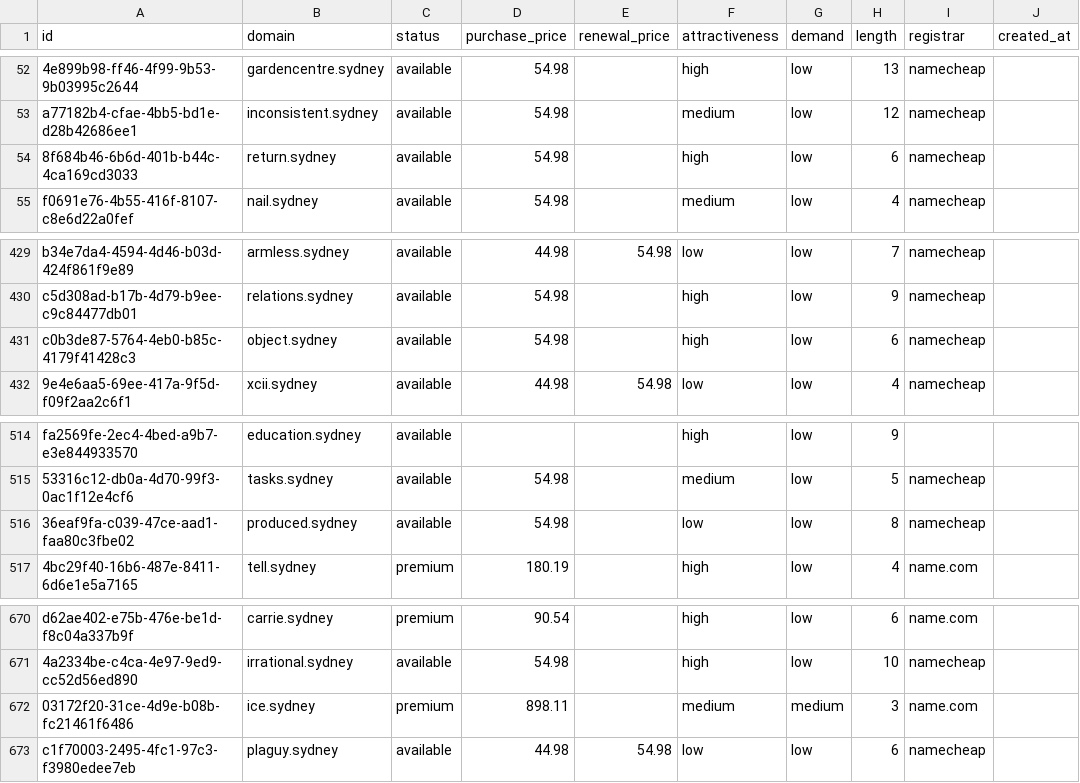
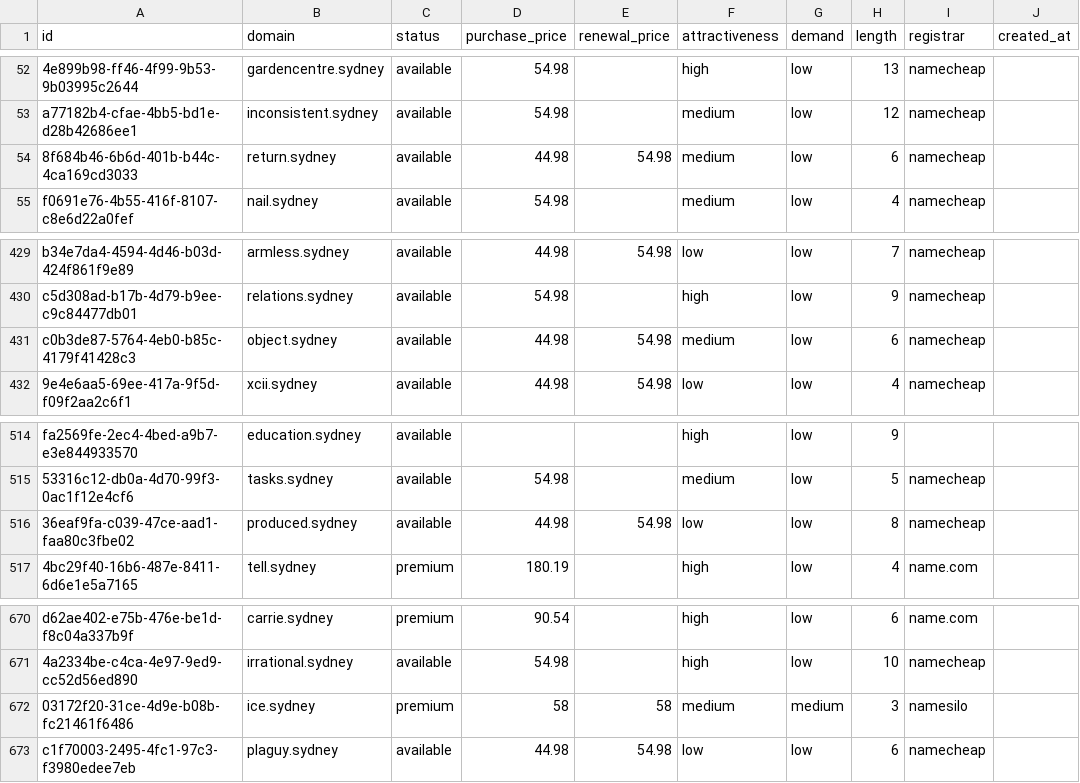
Before and after one commit to UniqueDomains/sydney-oneword-domains, a CSV file: sydney.csv, drawn as a sheet; only a part is shown, gaps mark what is left out; the diff names each change by its address in the sheet, - before the commit and + after, or states it on an @@ line.

Commit message:
Domains update

```diff
--- a/sydney.csv
+++ b/sydney.csv
-D54 (purchase_price): 54.98
+D54 (purchase_price): 44.98
-E54 (renewal_price): (empty)
+E54 (renewal_price): 54.98
-F54 (attractiveness): high
+F54 (attractiveness): medium
-D431 (purchase_price): 54.98
+D431 (purchase_price): 44.98
-E431 (renewal_price): (empty)
+E431 (renewal_price): 54.98
-F431 (attractiveness): high
+F431 (attractiveness): medium
-D516 (purchase_price): 54.98
+D516 (purchase_price): 44.98
-E516 (renewal_price): (empty)
+E516 (renewal_price): 54.98
-D672 (purchase_price): 898.11
+D672 (purchase_price): 58
-E672 (renewal_price): (empty)
+E672 (renewal_price): 58
-I672 (registrar): name.com
+I672 (registrar): namesilo
```
Also changed, not shown: 4 other files.
